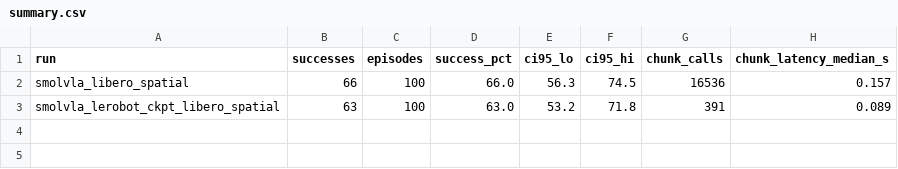
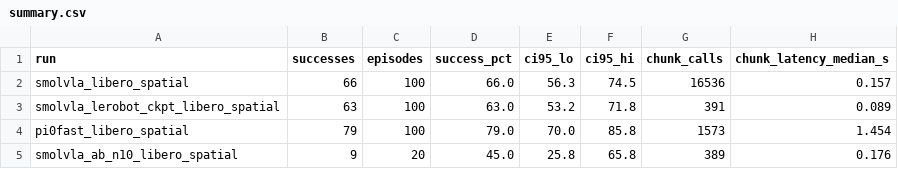
Before and after one commit to haiha-ux/libero-vla-repro, a CSV file: results/summary.csv, drawn as a sheet.

Commit message:
Add pi0-FAST LIBERO-Spatial result (79/100), latency, SmolVLA chunk A/B, GIFs

```diff
--- a/results/summary.csv
+++ b/results/summary.csv
@@ -3 +3,3 @@ smolvla_libero_spatial,66,100,66.0,56.3,74.5,16536,0.157
 smolvla_lerobot_ckpt_libero_spatial,63,100,63.0,53.2,71.8,391,0.089
+pi0fast_libero_spatial,79,100,79.0,70.0,85.8,1573,1.454
+smolvla_ab_n10_libero_spatial,9,20,45.0,25.8,65.8,389,0.176
```
Also changed, not shown: 9 other files.
